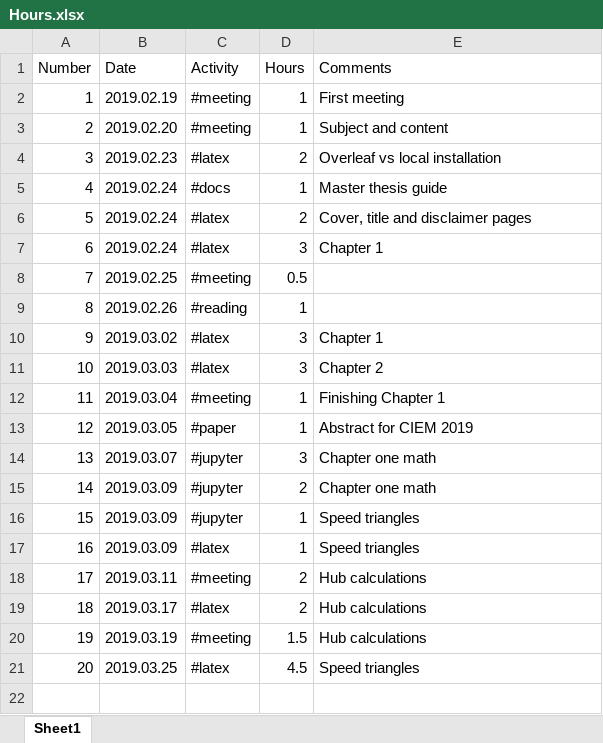
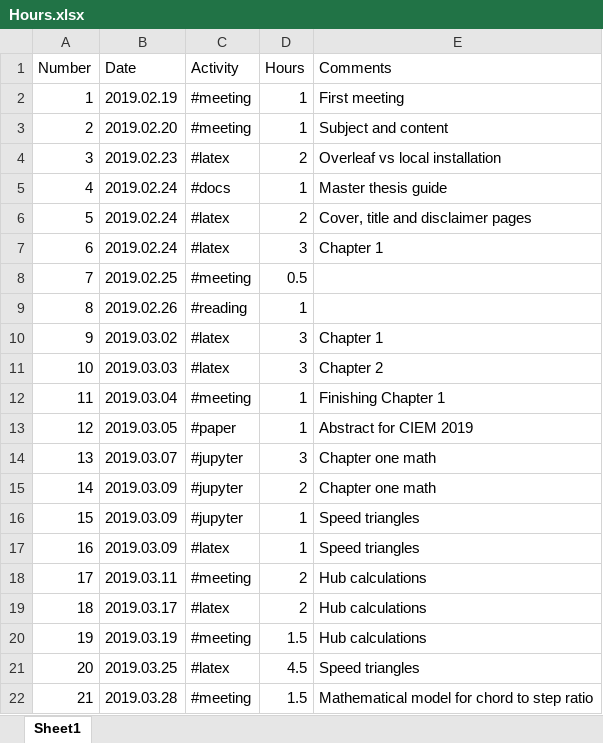
Before and after one commit to nemet3D/Master-s-Thesis---UPT, an Excel workbook: docs/Hours.xlsx, sheet Sheet1, drawn as a sheet; values as stored, in another font and other column widths than the file's, no borders; the diff names each change by its address in the sheet, - before the commit and + after, or states it on an @@ line.

Commit message:
Update 28.03.2019
Update 28.03.2019

```diff
--- a/docs/Hours.xlsx (sheet Sheet1)
+++ b/docs/Hours.xlsx (sheet Sheet1)
+row 22: 21 | 2019.03.28 | #meeting | 1.5 | Mathematical model for chord to step ratio
```
